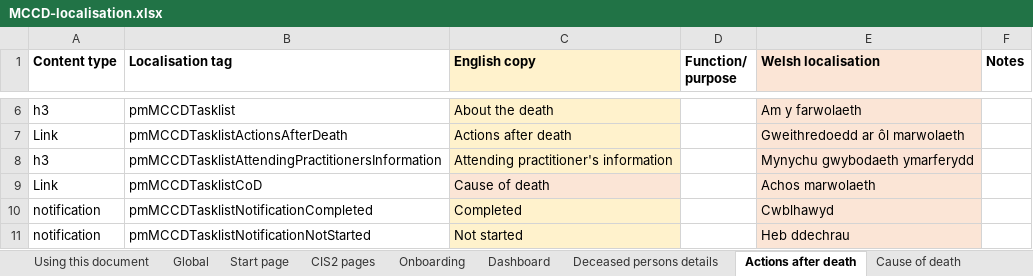
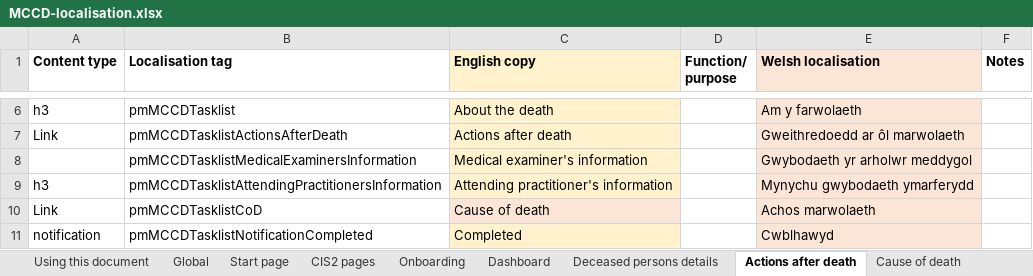
Before and after one commit to nhsbsa/medical-certificate-of-cause-of-death, an Excel workbook: app/data/MCCD-localisation.xlsx, sheet Actions after death, drawn as a sheet; only a part is shown, gaps mark what is left out; the shorter side is filled out with more unchanged rows; values as stored, in another font and other column widths than the file's, no borders; the diff names each change by its address in the sheet, - before the commit and + after, or states it on an @@ line.

```diff
--- a/app/data/MCCD-localisation.xlsx (sheet Actions after death)
+++ b/app/data/MCCD-localisation.xlsx (sheet Actions after death)
+row 8:  | pmMCCDTasklistMedicalExaminersInformation | Medical examiner's information |  | Gwybodaeth yr arholwr meddygol
```
Also changed, not shown: sheet Global, 4 other files.
